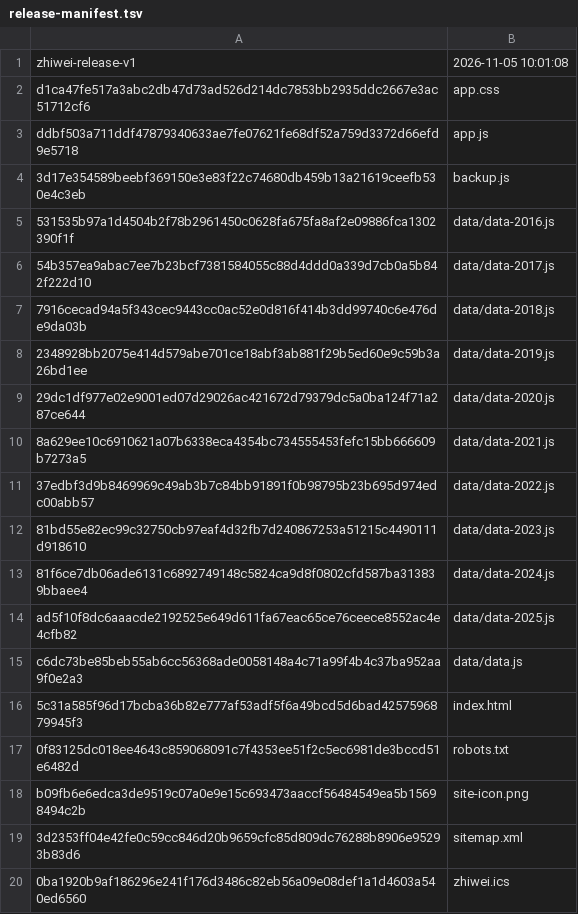
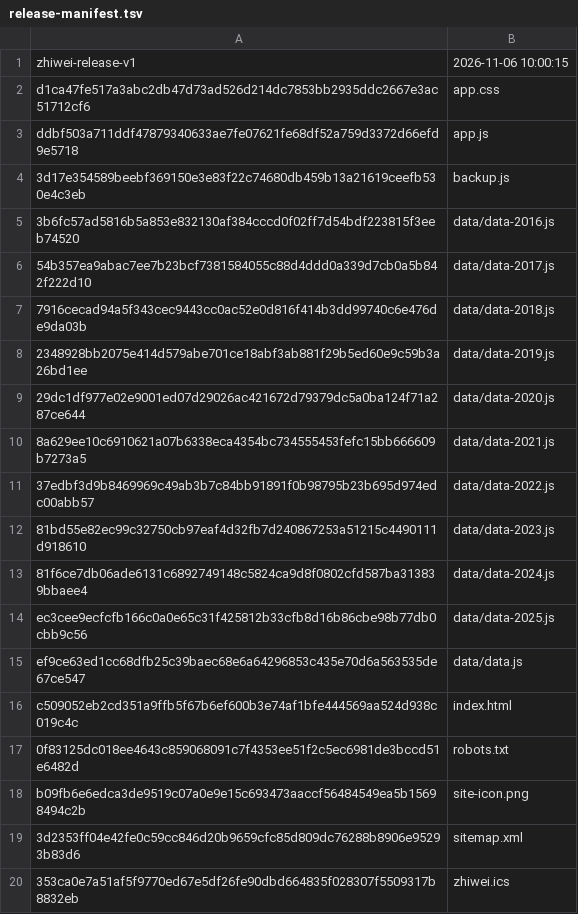
Before and after one commit to WooJi0127/zhiwei, a TSV file: desktop/app/release-manifest.tsv, drawn as a sheet.

```diff
--- a/desktop/app/release-manifest.tsv
+++ b/desktop/app/release-manifest.tsv
@@ -1,2 +1,2 @@
-zhiwei-release-v1	2026-11-05 10:01:08
+zhiwei-release-v1	2026-11-06 10:00:15
 d1ca47fe517a3abc2db47d73ad526d214dc7853bb2935ddc2667e3ac51712cf6	app.css
@@ -4,3 +4,3 @@ ddbf503a711ddf47879340633ae7fe07621fe68df52a759d3372d66efd9e5718	app.js
 3d17e354589beebf369150e3e83f22c74680db459b13a21619ceefb530e4c3eb	backup.js
-531535b97a1d4504b2f78b2961450c0628fa675fa8af2e09886fca1302390f1f	data/data-2016.js
+3b6fc57ad5816b5a853e832130af384cccd0f02ff7d54bdf223815f3eeb74520	data/data-2016.js
 54b357ea9abac7ee7b23bcf7381584055c88d4ddd0a339d7cb0a5b842f222d10	data/data-2017.js
@@ -13,5 +13,5 @@ ddbf503a711ddf47879340633ae7fe07621fe68df52a759d3372d66efd9e5718	app.js
 81f6ce7db06ade6131c6892749148c5824ca9d8f0802cfd587ba313839bbaee4	data/data-2024.js
-ad5f10f8dc6aaacde2192525e649d611fa67eac65ce76ceece8552ac4e4cfb82	data/data-2025.js
-c6dc73be85beb55ab6cc56368ade0058148a4c71a99f4b4c37ba952aa9f0e2a3	data/data.js
-5c31a585f96d17bcba36b82e777af53adf5f6a49bcd5d6bad4257596879945f3	index.html
+ec3cee9ecfcfb166c0a0e65c31f425812b33cfb8d16b86cbe98b77db0cbb9c56	data/data-2025.js
+ef9ce63ed1cc68dfb25c39baec68e6a64296853c435e70d6a563535de67ce547	data/data.js
+c509052eb2cd351a9ffb5f67b6ef600b3e74af1bfe444569aa524d938c019c4c	index.html
 0f83125dc018ee4643c859068091c7f4353ee51f2c5ec6981de3bccd51e6482d	robots.txt
@@ -19,2 +19,2 @@ b09fb6e6edca3de9519c07a0e9e15c693473aaccf56484549ea5b15698494c2b	site-icon.png
 3d2353ff04e42fe0c59cc846d20b9659cfc85d809dc76288b8906e95293b83d6	sitemap.xml
-0ba1920b9af186296e241f176d3486c82eb56a09e08def1a1d4603a540ed6560	zhiwei.ics
+353ca0e7a51af5f9770ed67e5df26fe90dbd664835f028307f5509317b8832eb	zhiwei.ics
```
Also changed, not shown: site/release-manifest.tsv, 28 other files.
